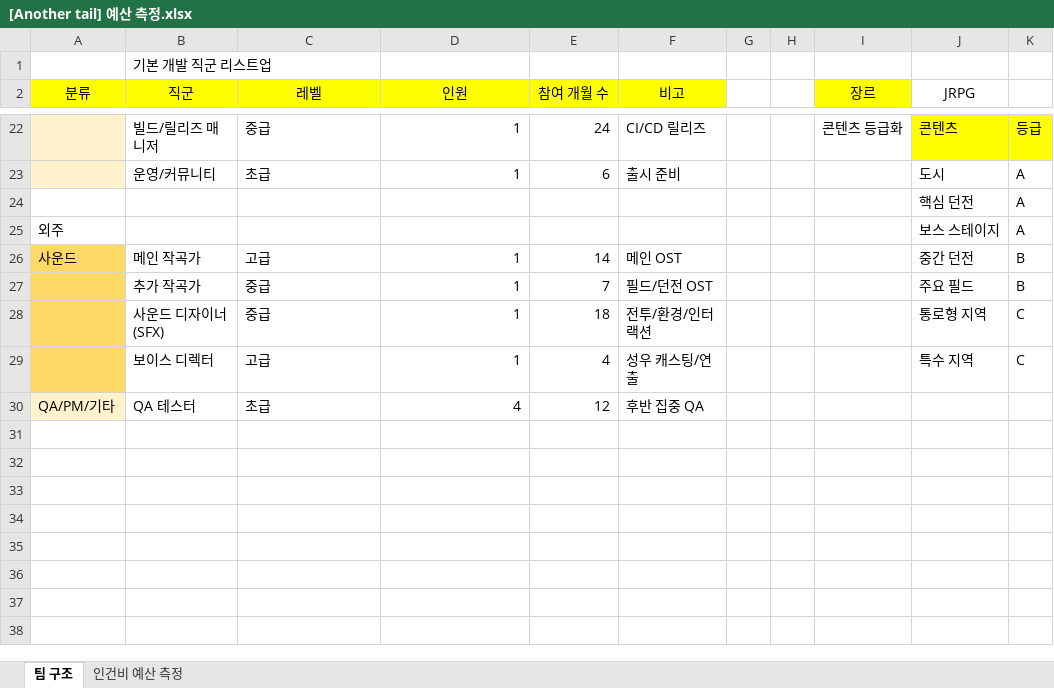
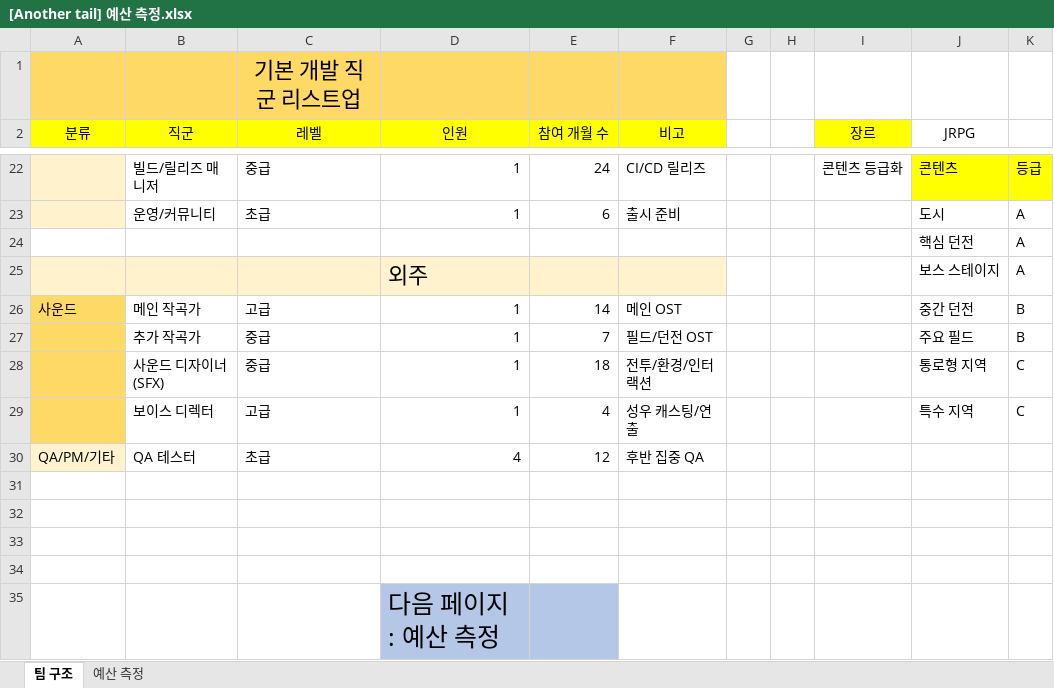
Before and after one commit to KuroaLime/Game_Design-Another_Tail, an Excel workbook: [Another tail] 예산 측정.xlsx, sheet 팀 구조, drawn as a sheet; only a part is shown, gaps mark what is left out; values as stored, in another font and other column widths than the file's, no borders; removed rows and columns are numbered as before the commit, all else as after; the diff names each change by its address in the sheet, - before the commit and + after, or states it on an @@ line.

```diff
--- a/[Another tail] 예산 측정.xlsx (sheet 팀 구조)
+++ b/[Another tail] 예산 측정.xlsx (sheet 팀 구조)
-sheet tab: 인건비 예산 측정
+sheet tab: 예산 측정
-row 1:  | 기본 개발 직군 리스트업
+row 1:  |  | 기본 개발 직군 리스트업
-A25 (분류): 외주
+A25 (분류): (empty)
-A25:F25 fill: none
+A25:F25 fill: #FFF2CC
-D25 (인원): (empty)
+D25 (인원): 외주
+row 31: (empty)
+row 32: (empty)
+row 33: (empty)
+row 34: (empty)
+row 35:  |  |  | 다음 페이지 : 예산 측정
```
